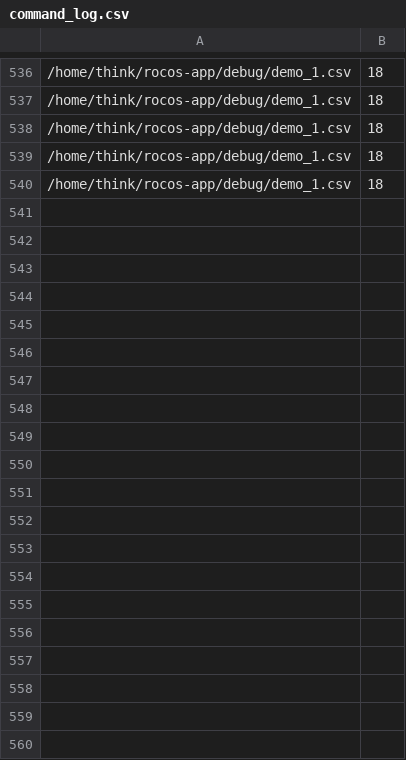
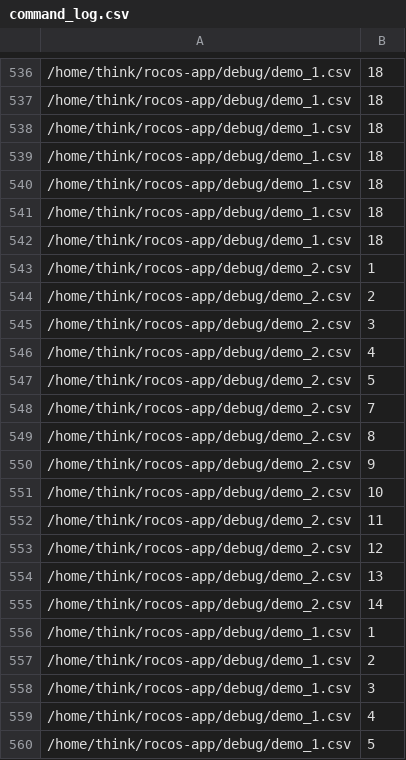
Before and after one commit to thinkexist1989/rocos-app, a CSV file: debug/command_log.csv, drawn as a sheet; only a part is shown, gaps mark what is left out; the diff covers the shown part only; the diff names each change by its address in the sheet, - before the commit and + after, or states it on an @@ line.

```diff
--- a/debug/command_log.csv
+++ b/debug/command_log.csv
+row 541: /home/think/rocos-app/debug/demo_1.csv | 18
+row 542: /home/think/rocos-app/debug/demo_1.csv | 18
+row 543: /home/think/rocos-app/debug/demo_2.csv | 1
+row 544: /home/think/rocos-app/debug/demo_2.csv | 2
+row 545: /home/think/rocos-app/debug/demo_2.csv | 3
+row 546: /home/think/rocos-app/debug/demo_2.csv | 4
+row 547: /home/think/rocos-app/debug/demo_2.csv | 5
+row 548: /home/think/rocos-app/debug/demo_2.csv | 7
+row 549: /home/think/rocos-app/debug/demo_2.csv | 8
+row 550: /home/think/rocos-app/debug/demo_2.csv | 9
+row 551: /home/think/rocos-app/debug/demo_2.csv | 10
+row 552: /home/think/rocos-app/debug/demo_2.csv | 11
+row 553: /home/think/rocos-app/debug/demo_2.csv | 12
+row 554: /home/think/rocos-app/debug/demo_2.csv | 13
+row 555: /home/think/rocos-app/debug/demo_2.csv | 14
+row 556: /home/think/rocos-app/debug/demo_1.csv | 1
+row 557: /home/think/rocos-app/debug/demo_1.csv | 2
+row 558: /home/think/rocos-app/debug/demo_1.csv | 3
+row 559: /home/think/rocos-app/debug/demo_1.csv | 4
+row 560: /home/think/rocos-app/debug/demo_1.csv | 5
```
Also changed, not shown: 13 added rows elsewhere in this file, 4 other files.
